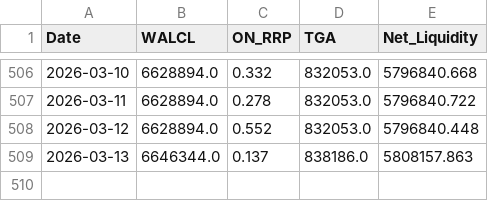
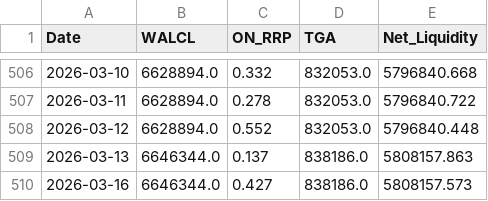
Before and after one commit to OtherChains/usd_liquidity_index, a CSV file: data/liquidity_history.csv, drawn as a sheet; only a part is shown, gaps mark what is left out; the diff names each change by its address in the sheet, - before the commit and + after, or states it on an @@ line.

Commit message:
Auto‑update 2026-03-16

```diff
--- a/data/liquidity_history.csv
+++ b/data/liquidity_history.csv
+row 510: 2026-03-16 | 6646344.0 | 0.427 | 838186.0 | 5808157.573
```
